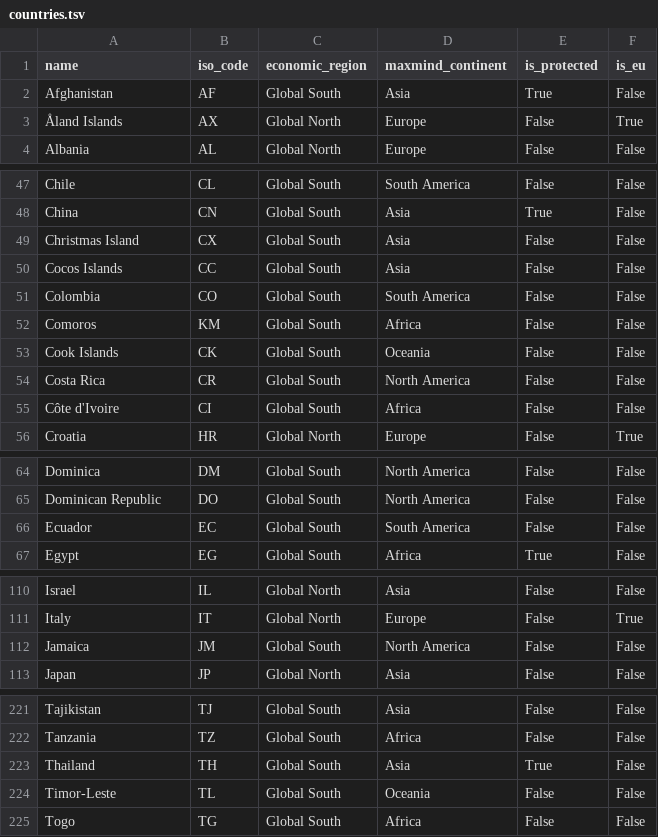
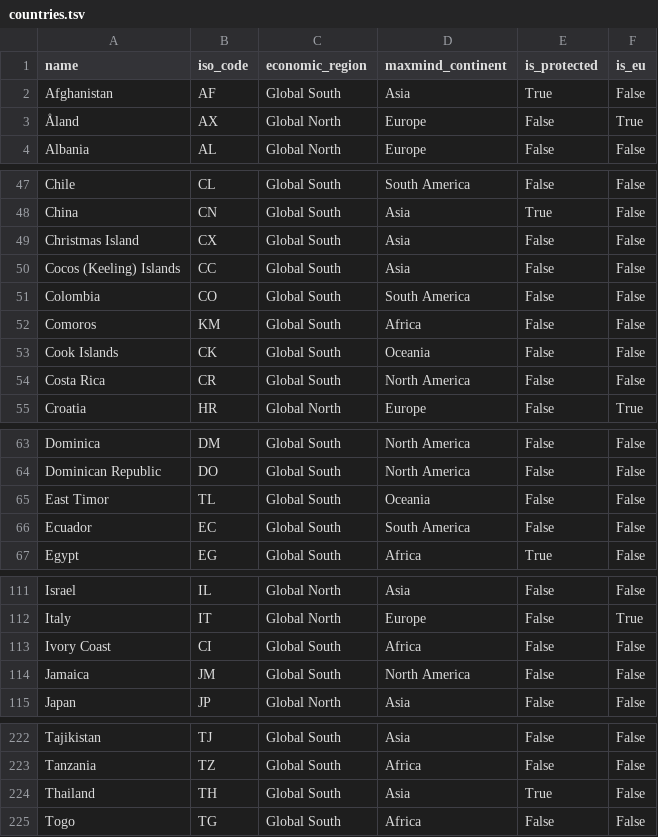
Before and after one commit to wikimedia-research/canonical-data, a TSV file: country/countries.tsv, drawn as a sheet; only a part is shown, gaps mark what is left out; the diff covers the shown part only.

Commit message:
Polish country names and order (#4)
* Align remaining country names to English Wikipedia article titles
* Order countries alphabetically by name for easy browsing

```diff
--- a/country/countries.tsv
+++ b/country/countries.tsv
@@ -2,3 +2,3 @@ name	iso_code	economic_region	maxmind_continent	is_protected	is_eu
 Afghanistan	AF	Global South	Asia	True	False
-Åland Islands	AX	Global North	Europe	False	True
+Åland	AX	Global North	Europe	False	True
 Albania	AL	Global North	Europe	False	False
@@ -49,3 +49,3 @@ China	CN	Global South	Asia	True	False
 Christmas Island	CX	Global South	Asia	False	False
-Cocos Islands	CC	Global South	Asia	False	False
+Cocos (Keeling) Islands	CC	Global South	Asia	False	False
 Colombia	CO	Global South	South America	False	False
@@ -54,3 +54,2 @@ Cook Islands	CK	Global South	Oceania	False	False
 Costa Rica	CR	Global South	North America	False	False
-Côte d'Ivoire	CI	Global South	Africa	False	False
 Croatia	HR	Global North	Europe	False	True
@@ -65,2 +64,3 @@ Dominica	DM	Global South	North America	False	False
 Dominican Republic	DO	Global South	North America	False	False
+East Timor	TL	Global South	Oceania	False	False
 Ecuador	EC	Global South	South America	False	False
@@ -111,2 +112,3 @@ Israel	IL	Global North	Asia	False	False
 Italy	IT	Global North	Europe	False	True
+Ivory Coast	CI	Global South	Africa	False	False
 Jamaica	JM	Global South	North America	False	False
@@ -223,3 +224,2 @@ Tanzania	TZ	Global South	Africa	False	False
 Thailand	TH	Global South	Asia	True	False
-Timor-Leste	TL	Global South	Oceania	False	False
 Togo	TG	Global South	Africa	False	False
```
Also changed, not shown: 3 moved rows and 1 edited cell elsewhere in this file.
